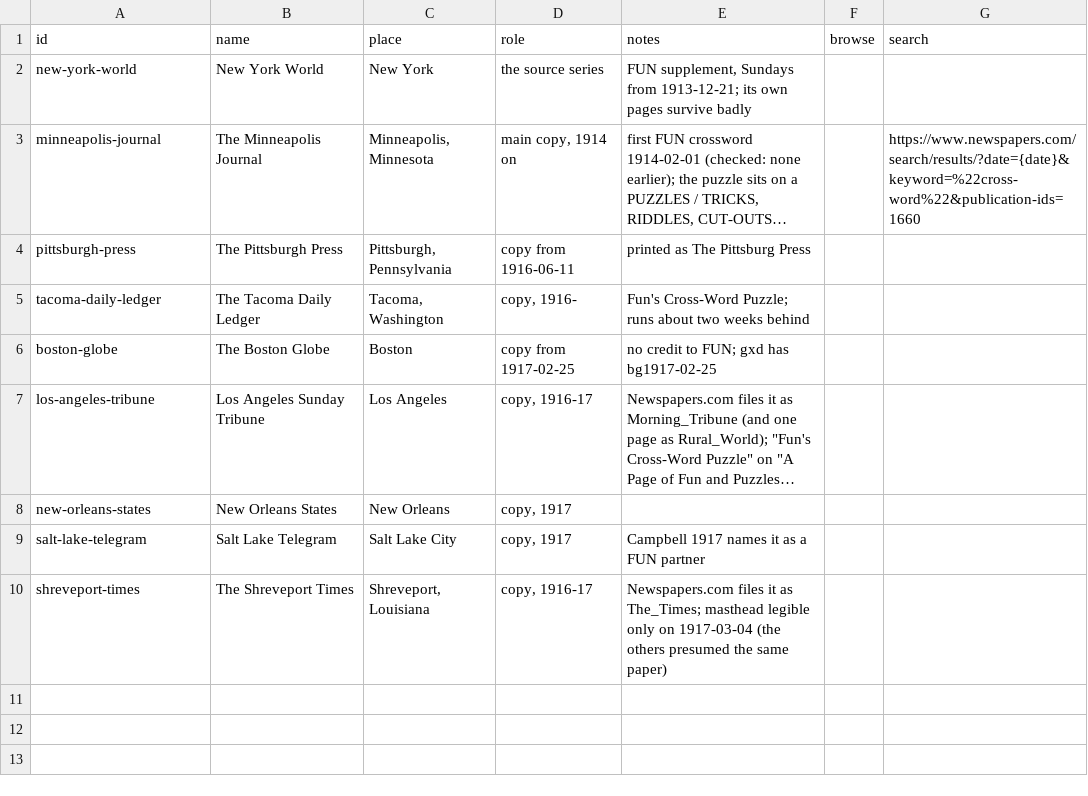
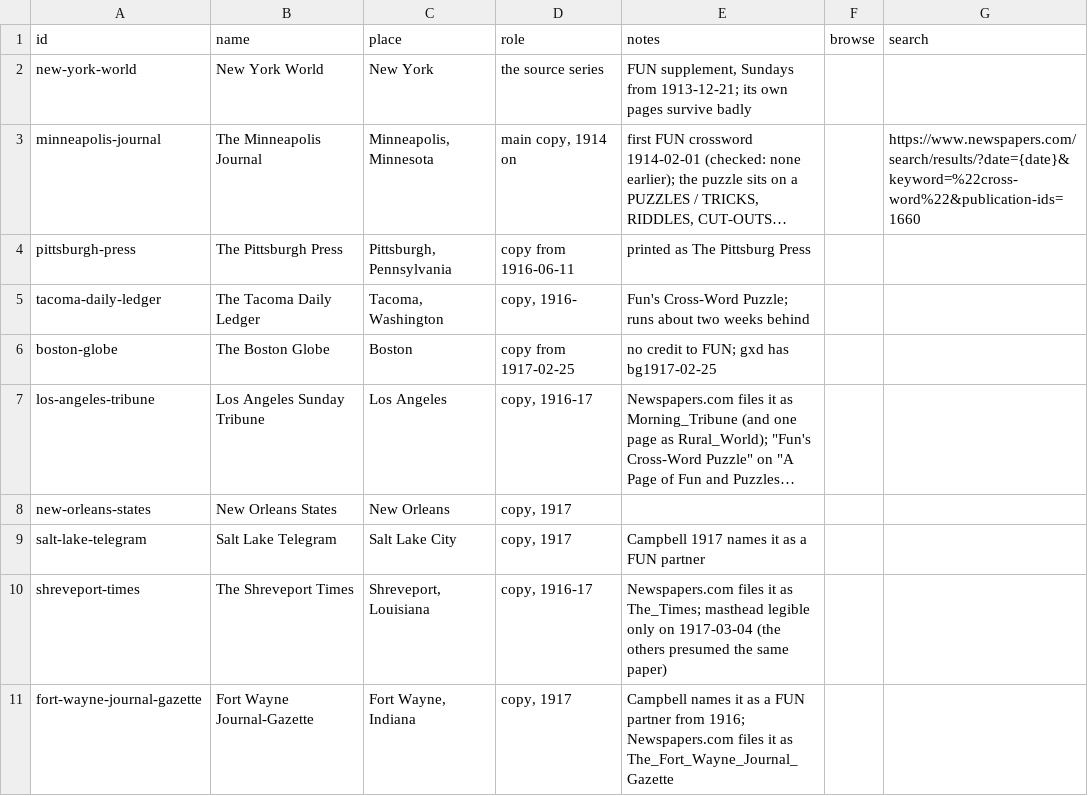
Before and after one commit to EveryPuzzleProject/newyorkworld, a TSV file: papers.tsv, drawn as a sheet; long unchanged cells end in …; the diff names each change by its address in the sheet, - before the commit and + after, or states it on an @@ line.

```diff
--- a/papers.tsv
+++ b/papers.tsv
+row 11: fort-wayne-journal-gazette | Fort Wayne Journal-Gazette | Fort Wayne, Indiana | copy, 1917 | Campbell names it as a FUN partner from 1916; Newspapers.com files it as The_Fort_Wayne_Journal_Gazette
```
Also changed, not shown: gaps.tsv, searches.tsv, 3 other files.
